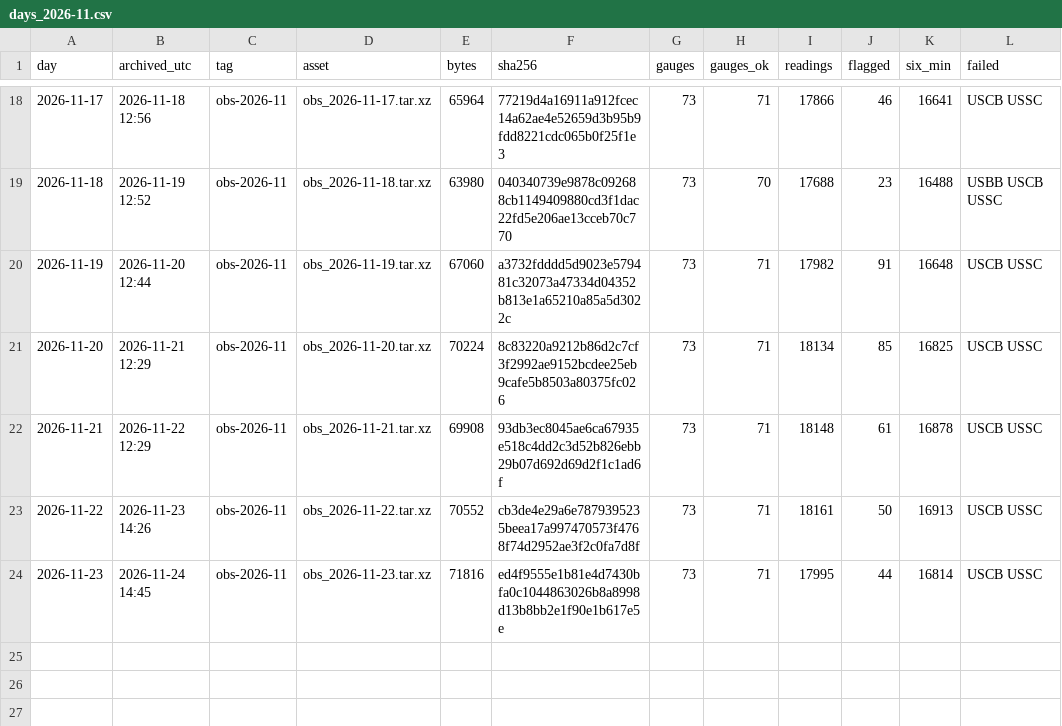
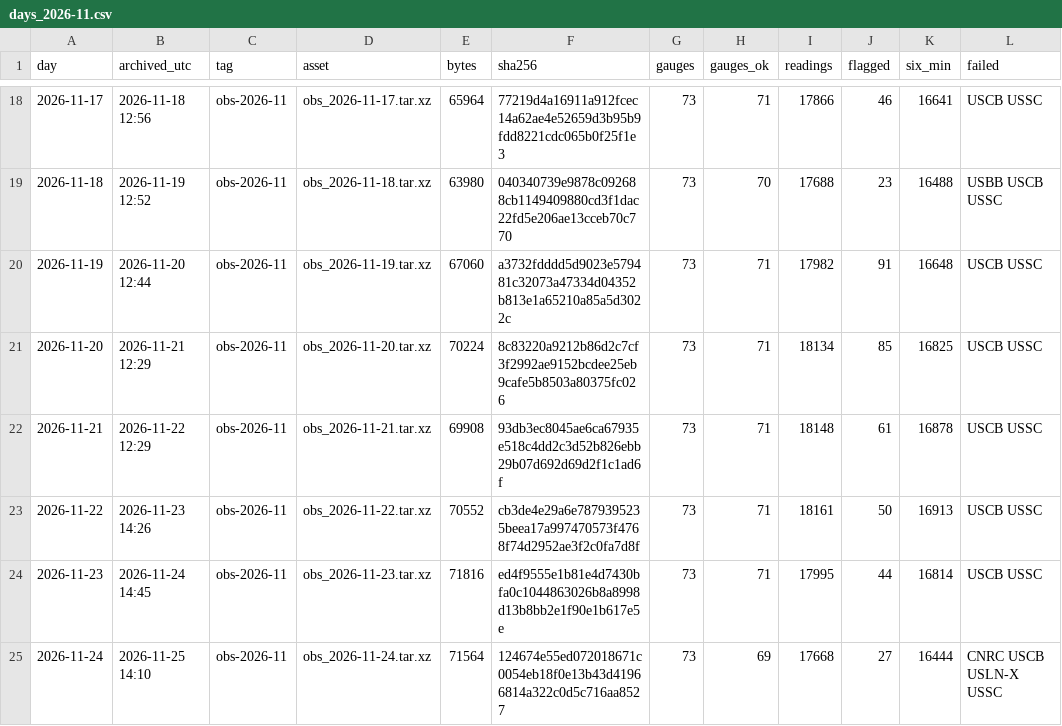
Before and after one commit to DerekLoftis/StormSense-archive, a CSV file: data/index/obs/days_2026-11.csv, drawn as a sheet; only a part is shown, gaps mark what is left out.

```diff
--- a/data/index/obs/days_2026-11.csv
+++ b/data/index/obs/days_2026-11.csv
@@ -24 +24,2 @@ day,archived_utc,tag,asset,bytes,sha256,gauges,gauges_ok,readings,flagged,six_mi
 2026-11-23,2026-11-24 14:45,obs-2026-11,obs_2026-11-23.tar.xz,71816,ed4f9555e1b81e4d7430bfa0c1044863026b8a8998d13b8bb2e1f90e1b617e5e,73,71,17995,44,16814,USCB USSC
+2026-11-24,2026-11-25 14:10,obs-2026-11,obs_2026-11-24.tar.xz,71564,124674e55ed072018671c0054eb18f0e13b43d41966814a322c0d5c716aa8527,73,69,17668,27,16444,CNRC USCB USLN-X USSC
```
Also changed, not shown: 1 other file.
